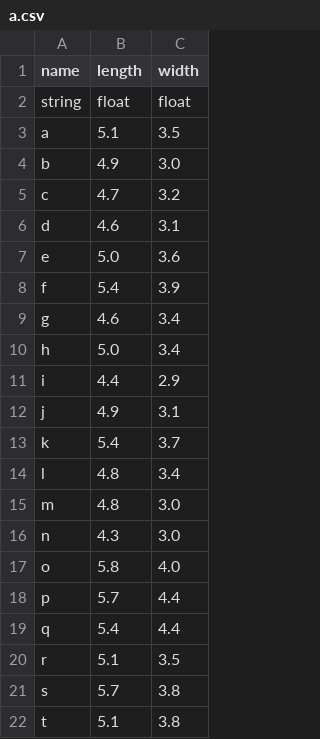
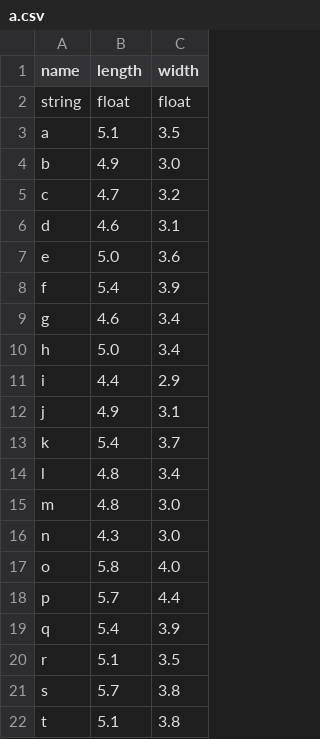
Before and after one commit to jinkwon711/CPP, a CSV file: CppProject/a.csv, drawn as a sheet.

Commit message:
finished project c++

```diff
--- a/CppProject/a.csv
+++ b/CppProject/a.csv
@@ -18,3 +18,3 @@ o,5.8,4.0
 p,5.7,4.4
-q,5.4,4.4
+q,5.4,3.9
 r,5.1,3.5
```
Also changed, not shown: 11 other files.
